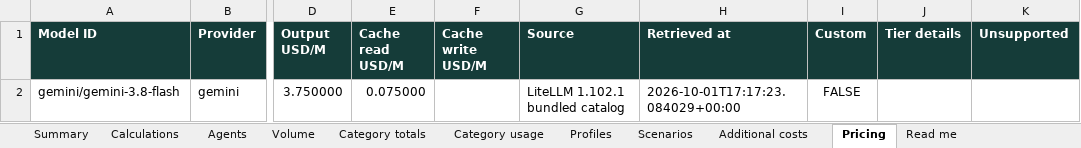
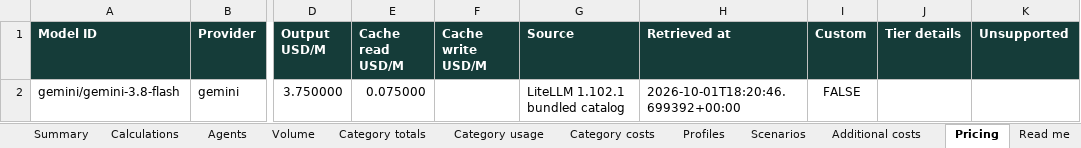
Before and after one commit to sandiplahiri/agent-cost-estimator, an Excel workbook: artifacts/gemini-cache-budget.xlsx, sheet Pricing, drawn as a sheet; only a part is shown, gaps mark what is left out; values as stored, in another font and other column widths than the file's, no borders; the diff names each change by its address in the sheet, - before the commit and + after, or states it on an @@ line.

```diff
--- a/artifacts/gemini-cache-budget.xlsx (sheet Pricing)
+++ b/artifacts/gemini-cache-budget.xlsx (sheet Pricing)
+sheet tab: Category costs
-H2 (Retrieved at): 2026-10-01T17:17:23.084029+00:00
+H2 (Retrieved at): 2026-10-01T18:20:46.699392+00:00
```
Also changed, not shown: sheet Calculations, sheet Read me, artifacts/cache-hit-budget.xlsx, artifacts/daily-volume-budget.xlsx, 25 other files.
